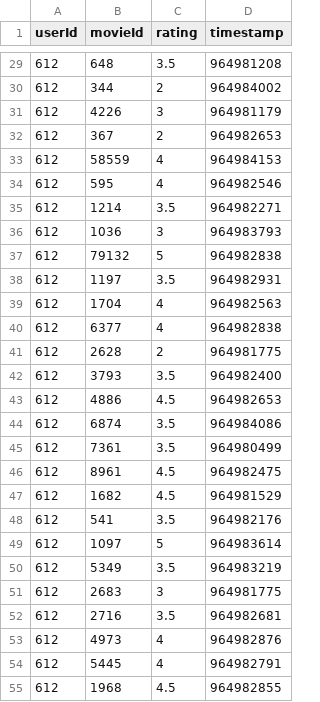
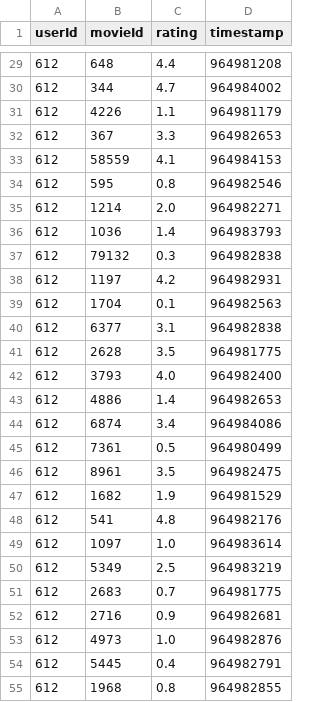
Before and after one commit to Pulaboo/CI-Project, a CSV file: jgb-movie-ratings.csv, drawn as a sheet; only a part is shown, gaps mark what is left out; the diff covers the shown part only.

```diff
--- a/jgb-movie-ratings.csv
+++ b/jgb-movie-ratings.csv
@@ -29,27 +29,27 @@ userId,movieId,rating,timestamp
-612,648,3.5,964981208
-612,344,2,964984002
-612,4226,3,964981179
-612,367,2,964982653
-612,58559,4,964984153
-612,595,4,964982546
-612,1214,3.5,964982271
-612,1036,3,964983793
-612,79132,5,964982838
-612,1197,3.5,964982931
-612,1704,4,964982563
-612,6377,4,964982838
-612,2628,2,964981775
-612,3793,3.5,964982400
-612,4886,4.5,964982653
-612,6874,3.5,964984086
-612,7361,3.5,964980499
-612,8961,4.5,964982475
-612,1682,4.5,964981529
-612,541,3.5,964982176
-612,1097,5,964983614
-612,5349,3.5,964983219
-612,2683,3,964981775
-612,2716,3.5,964982681
-612,4973,4,964982876
-612,5445,4,964982791
-612,1968,4.5,964982855
+612,648,4.4,964981208
+612,344,4.7,964984002
+612,4226,1.1,964981179
+612,367,3.3,964982653
+612,58559,4.1,964984153
+612,595,0.8,964982546
+612,1214,2.0,964982271
+612,1036,1.4,964983793
+612,79132,0.3,964982838
+612,1197,4.2,964982931
+612,1704,0.1,964982563
+612,6377,3.1,964982838
+612,2628,3.5,964981775
+612,3793,4.0,964982400
+612,4886,1.4,964982653
+612,6874,3.4,964984086
+612,7361,0.5,964980499
+612,8961,3.5,964982475
+612,1682,1.9,964981529
+612,541,4.8,964982176
+612,1097,1.0,964983614
+612,5349,2.5,964983219
+612,2683,0.7,964981775
+612,2716,0.9,964982681
+612,4973,1.0,964982876
+612,5445,0.4,964982791
+612,1968,0.8,964982855
```
Also changed, not shown: 107 edited cells elsewhere in this file.
